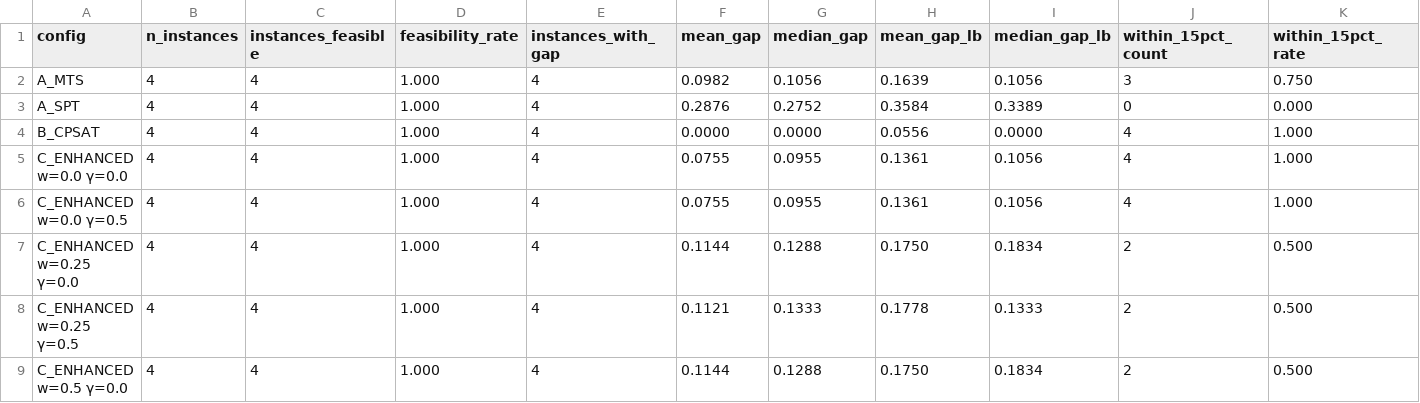
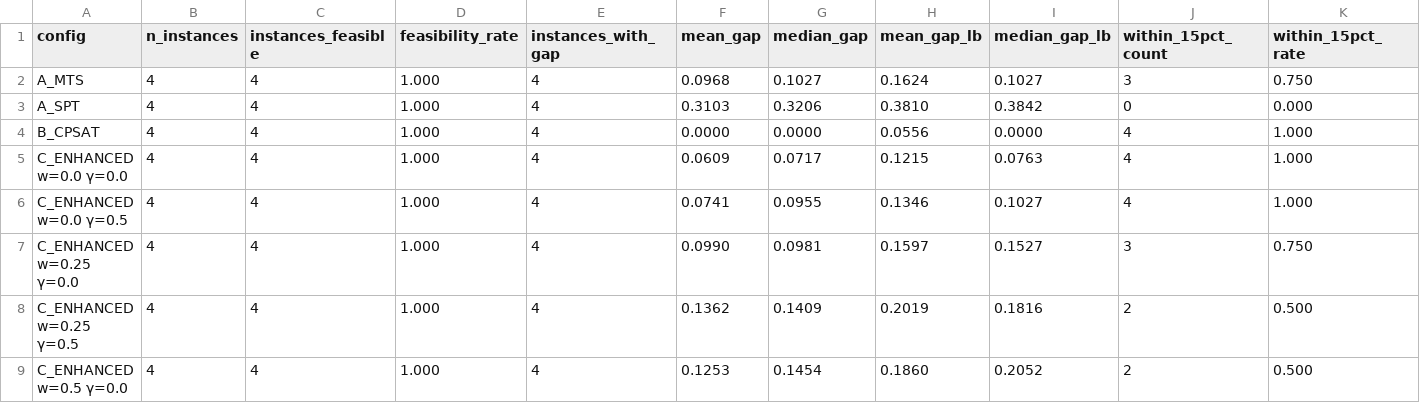
Before and after one commit to zxuhan/hls, a CSV file: experiments/results/h1_summary.csv, drawn as a sheet; only a part is shown; the diff covers the shown part only.

```diff
--- a/experiments/results/h1_summary.csv
+++ b/experiments/results/h1_summary.csv
@@ -1,9 +1,9 @@
 config,n_instances,instances_feasible,feasibility_rate,instances_with_gap,mean_gap,median_gap,mean_gap_lb,median_gap_lb,within_15pct_count,within_15pct_rate
-A_MTS,4,4,1.000,4,0.0982,0.1056,0.1639,0.1056,3,0.750
-A_SPT,4,4,1.000,4,0.2876,0.2752,0.3584,0.3389,0,0.000
+A_MTS,4,4,1.000,4,0.0968,0.1027,0.1624,0.1027,3,0.750
+A_SPT,4,4,1.000,4,0.3103,0.3206,0.3810,0.3842,0,0.000
 B_CPSAT,4,4,1.000,4,0.0000,0.0000,0.0556,0.0000,4,1.000
-C_ENHANCED w=0.0 γ=0.0,4,4,1.000,4,0.0755,0.0955,0.1361,0.1056,4,1.000
-C_ENHANCED w=0.0 γ=0.5,4,4,1.000,4,0.0755,0.0955,0.1361,0.1056,4,1.000
-C_ENHANCED w=0.25 γ=0.0,4,4,1.000,4,0.1144,0.1288,0.1750,0.1834,2,0.500
-C_ENHANCED w=0.25 γ=0.5,4,4,1.000,4,0.1121,0.1333,0.1778,0.1333,2,0.500
-C_ENHANCED w=0.5 γ=0.0,4,4,1.000,4,0.1144,0.1288,0.1750,0.1834,2,0.500
+C_ENHANCED w=0.0 γ=0.0,4,4,1.000,4,0.0609,0.0717,0.1215,0.0763,4,1.000
+C_ENHANCED w=0.0 γ=0.5,4,4,1.000,4,0.0741,0.0955,0.1346,0.1027,4,1.000
+C_ENHANCED w=0.25 γ=0.0,4,4,1.000,4,0.0990,0.0981,0.1597,0.1527,3,0.750
+C_ENHANCED w=0.25 γ=0.5,4,4,1.000,4,0.1362,0.1409,0.2019,0.1816,2,0.500
+C_ENHANCED w=0.5 γ=0.0,4,4,1.000,4,0.1253,0.1454,0.1860,0.2052,2,0.500
```
Also changed, not shown: 17 edited cells elsewhere in this file, experiments/results/aggregate_per_instance.csv, experiments/results/aggregate_per_run.csv.
